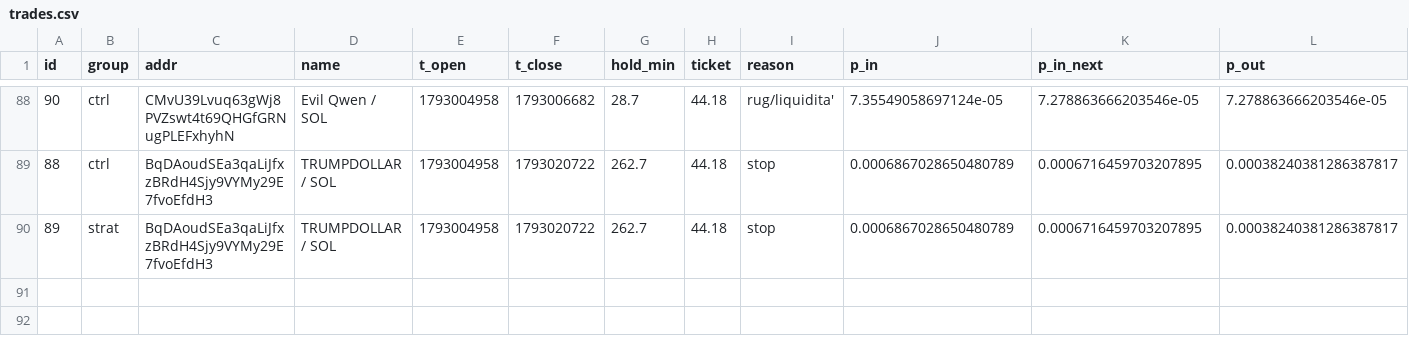
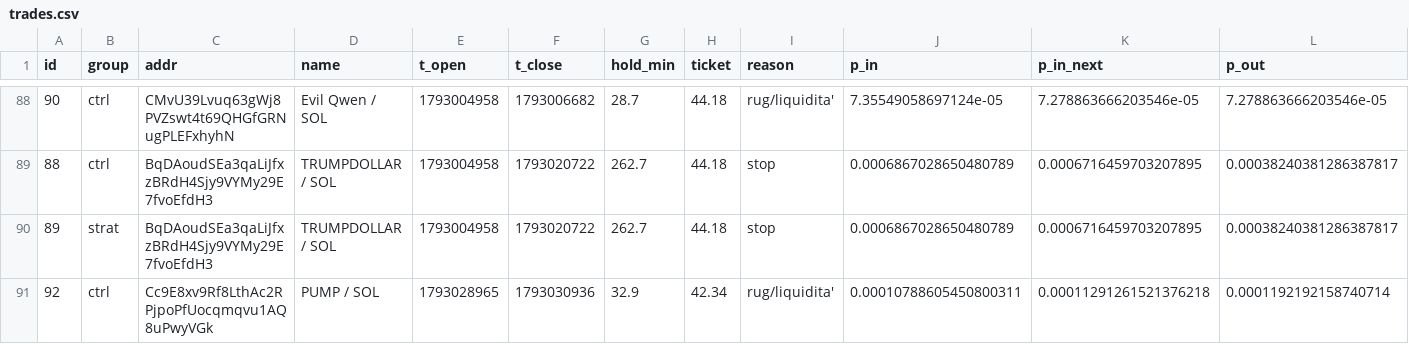
Before and after one commit to kikketta-prod/memecoin-paper, a CSV file: data/trades.csv, drawn as a sheet; only a part is shown, gaps mark what is left out; rows hold the shown columns only; the diff names each change by its address in the sheet, - before the commit and + after, or states it on an @@ line.

```diff
--- a/data/trades.csv
+++ b/data/trades.csv
+row 91: 92 | ctrl | Cc9E8xv9Rf8LthAc2RPjpoPfUocqmqvu1AQ8uPwyVGk | PUMP / SOL | 1793028965 | 1793030936 | 32.9 | 42.34 | rug/liquidita' | 0.00010788605450800311 | 0.00011291261521376218 | 0.0001192192158740714
```
Also changed, not shown: 2 other files.
